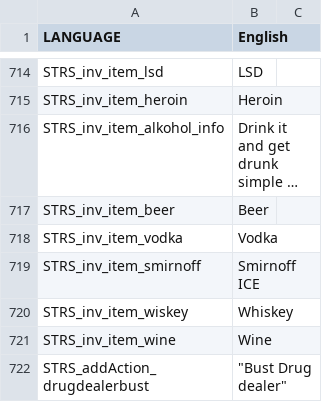
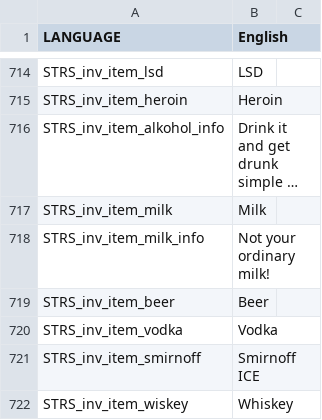
Before and after one commit to WeedMachine/DownUnder-2.0, a CSV file: stringtable.csv, drawn as a sheet; only a part is shown, gaps mark what is left out; the shorter side is filled out with more unchanged rows; long unchanged cells end in …; the diff names each change by its address in the sheet, - before the commit and + after, or states it on an @@ line.

```diff
--- a/stringtable.csv
+++ b/stringtable.csv
+row 717: STRS_inv_item_milk | Milk
+row 718: STRS_inv_item_milk_info | Not your ordinary milk!
```
Also changed, not shown: 4 other files.
